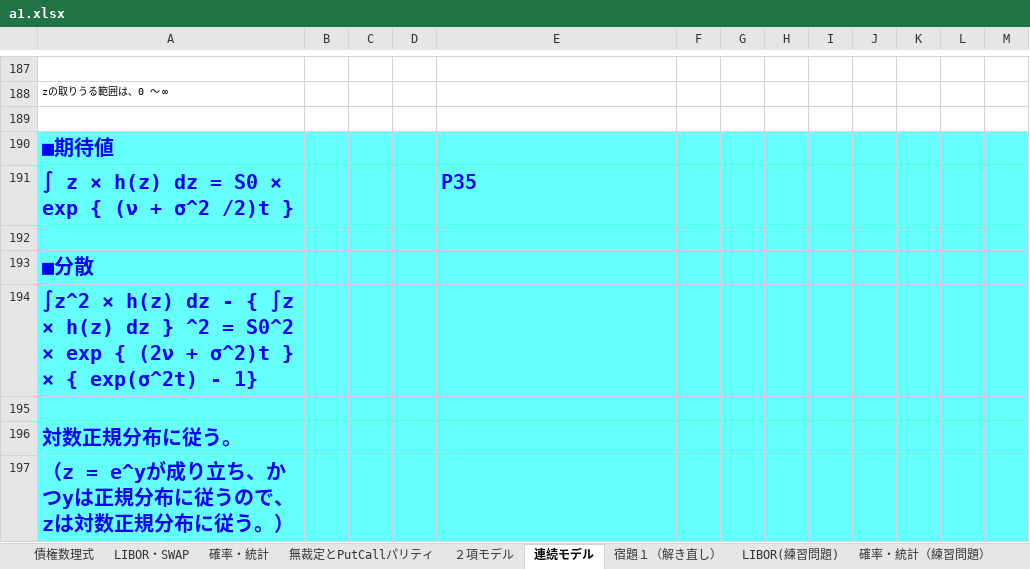
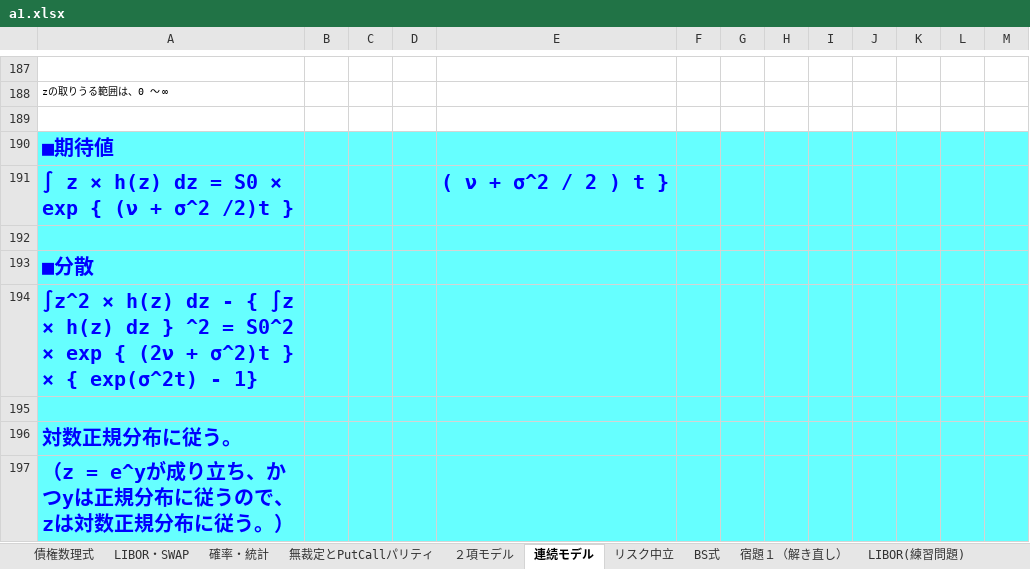
Before and after one commit to kyouken/1, an Excel workbook: a1.xlsx, sheet 連続モデル, drawn as a sheet; only a part is shown, gaps mark what is left out; values as stored, in another font and other column widths than the file's, no borders; charts and pictures not drawn; the diff covers the shown part only; the diff names each change by its address in the sheet, - before the commit and + after, or states it on an @@ line.

```diff
--- a/a1.xlsx (sheet 連続モデル)
+++ b/a1.xlsx (sheet 連続モデル)
+sheet tab: リスク中立
+sheet tab: BS式
-E191: P35
+E191: ( ν + σ^2 / 2 ) t }
```
Also changed, not shown: 114 added rows elsewhere in this sheet, charts or pictures.
